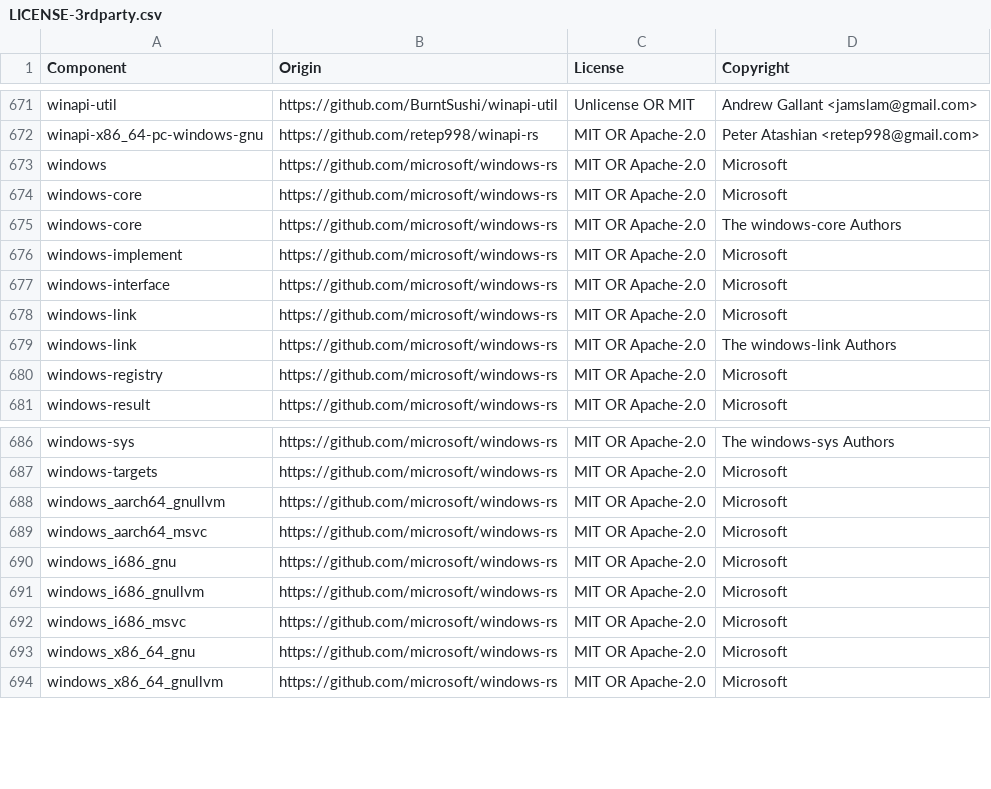
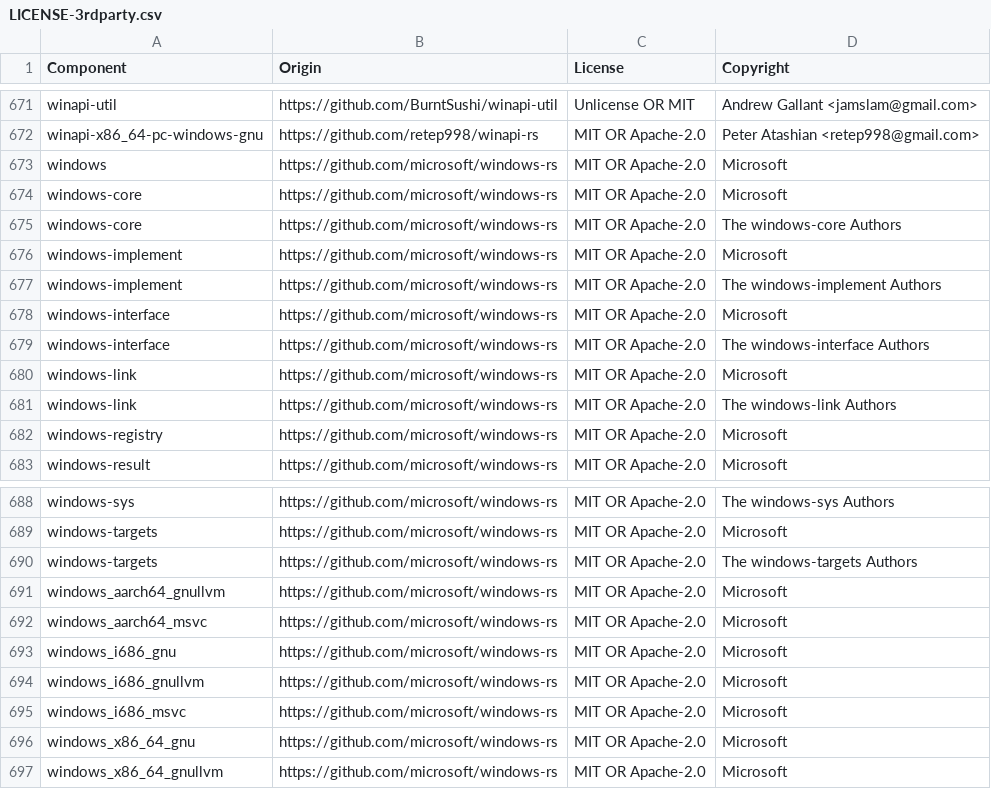
Before and after one commit to quickwit-oss/quickwit, a CSV file: LICENSE-3rdparty.csv, drawn as a sheet; only a part is shown, gaps mark what is left out.

Commit message:
send uuid in cluster identity (#255)
* send uuid in cluster identity
* updated config.yaml and updated LICENSE file

---------

Co-authored-by: trinity Pointard <trinity.pointard@datadoghq.com>

```diff
--- a/LICENSE-3rdparty.csv
+++ b/LICENSE-3rdparty.csv
@@ -676,3 +676,5 @@ windows-core,https://github.com/microsoft/windows-rs,MIT OR Apache-2.0,The windo
 windows-implement,https://github.com/microsoft/windows-rs,MIT OR Apache-2.0,Microsoft
+windows-implement,https://github.com/microsoft/windows-rs,MIT OR Apache-2.0,The windows-implement Authors
 windows-interface,https://github.com/microsoft/windows-rs,MIT OR Apache-2.0,Microsoft
+windows-interface,https://github.com/microsoft/windows-rs,MIT OR Apache-2.0,The windows-interface Authors
 windows-link,https://github.com/microsoft/windows-rs,MIT OR Apache-2.0,Microsoft
@@ -687,2 +689,3 @@ windows-sys,https://github.com/microsoft/windows-rs,MIT OR Apache-2.0,The window
 windows-targets,https://github.com/microsoft/windows-rs,MIT OR Apache-2.0,Microsoft
+windows-targets,https://github.com/microsoft/windows-rs,MIT OR Apache-2.0,The windows-targets Authors
 windows_aarch64_gnullvm,https://github.com/microsoft/windows-rs,MIT OR Apache-2.0,Microsoft
```
Also changed, not shown: 6 other files.
